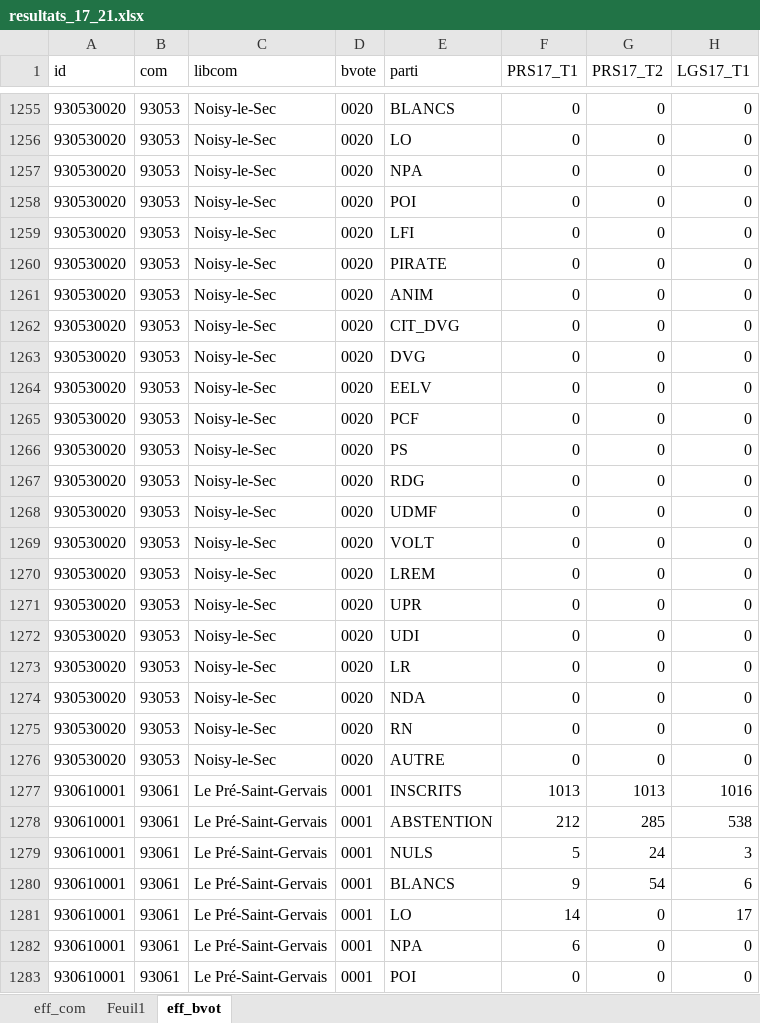
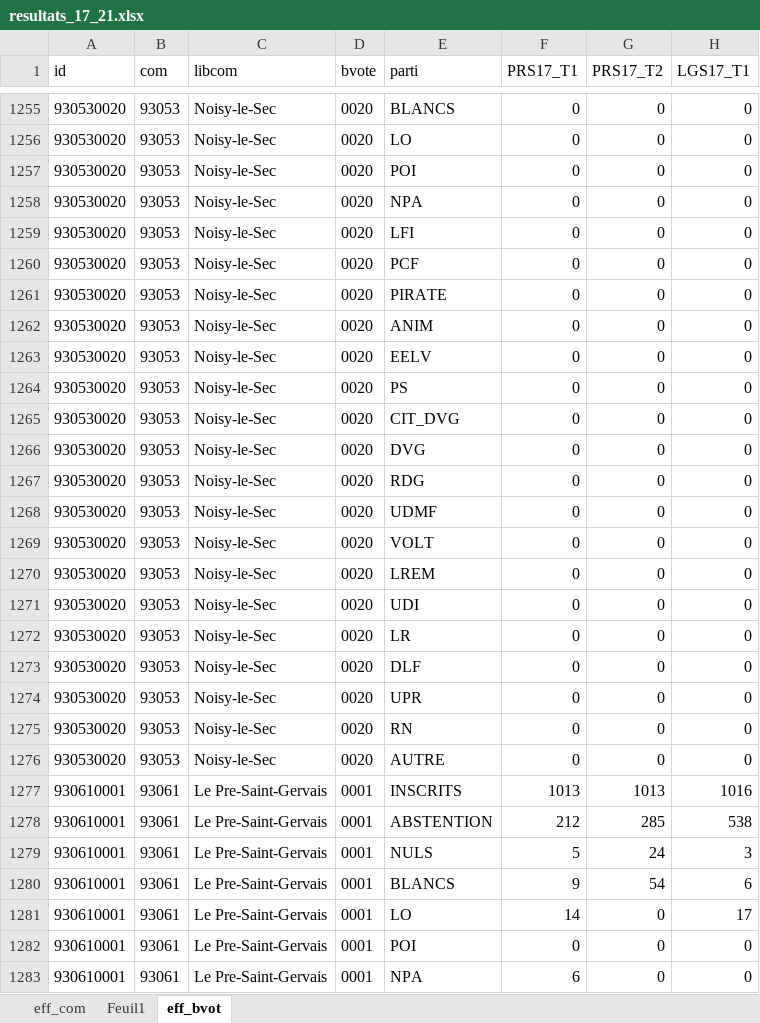
Before and after one commit to nallawenn/circo93-9, an Excel workbook: tab/resultats_17_21.xlsx, sheet eff_bvot, drawn as a sheet; only a part is shown, gaps mark what is left out; values as stored, in another font and other column widths than the file's, no borders; addresses are those after the commit; the diff covers the shown part only; the diff names each change by its address in the sheet, - before the commit and + after, or states it on an @@ line.

```diff
--- a/tab/resultats_17_21.xlsx (sheet eff_bvot)
+++ b/tab/resultats_17_21.xlsx (sheet eff_bvot)
@@ row 1257 moved to row 1258: 930530020 @@
@@ row 1265 moved to row 1260: 930530020 @@
@@ row 1262 moved to row 1265: 930530020 @@
@@ row 1263 moved to row 1266: 930530020 @@
-E1273 (parti): NDA
+E1273 (parti): DLF
@@ row 1271 moved to row 1274: 930530020 @@
-C1277:C1283 (libcom): Le Pré-Saint-Gervais
+C1277:C1283 (libcom): Le Pre-Saint-Gervais
-E1282 (parti): NPA
+E1282 (parti): POI
-F1282 (PRS17_T1): 6
+F1282 (PRS17_T1): 0
-E1283 (parti): POI
+E1283 (parti): NPA
-F1283 (PRS17_T1): 0
+F1283 (PRS17_T1): 6
```
Also changed, not shown: 315 moved rows and 781 edited cells elsewhere in this sheet, sheet eff_com, 8 other files.
